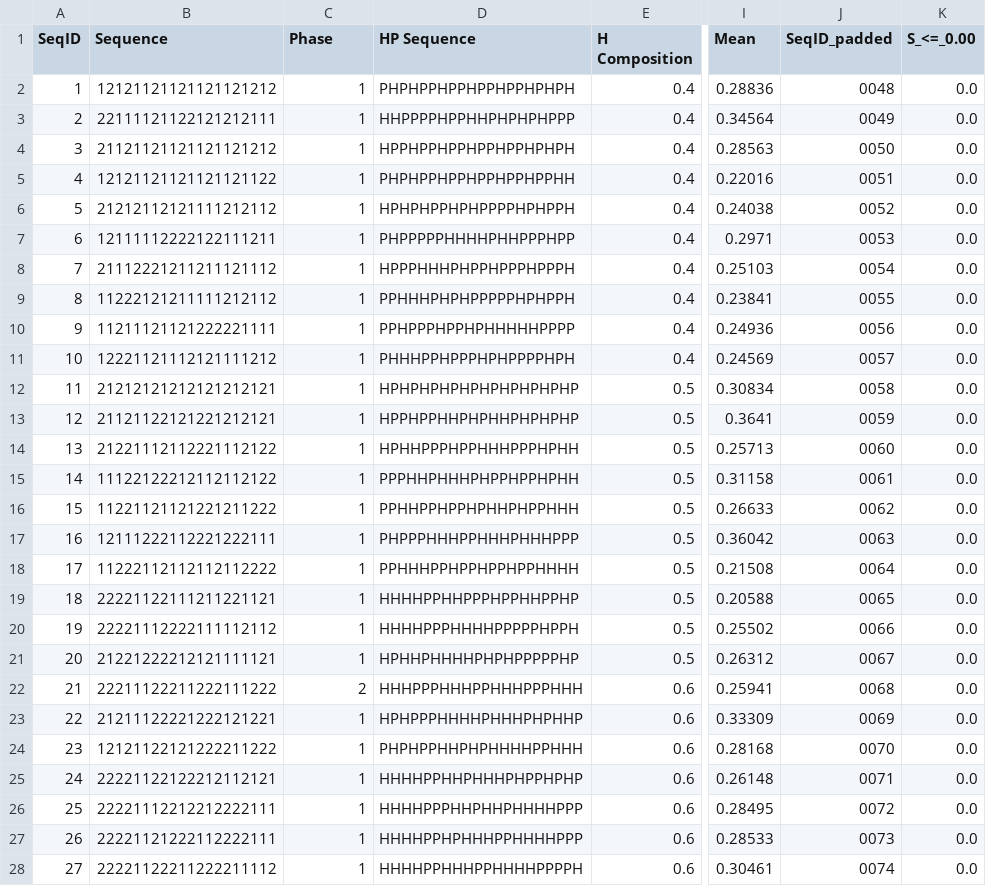
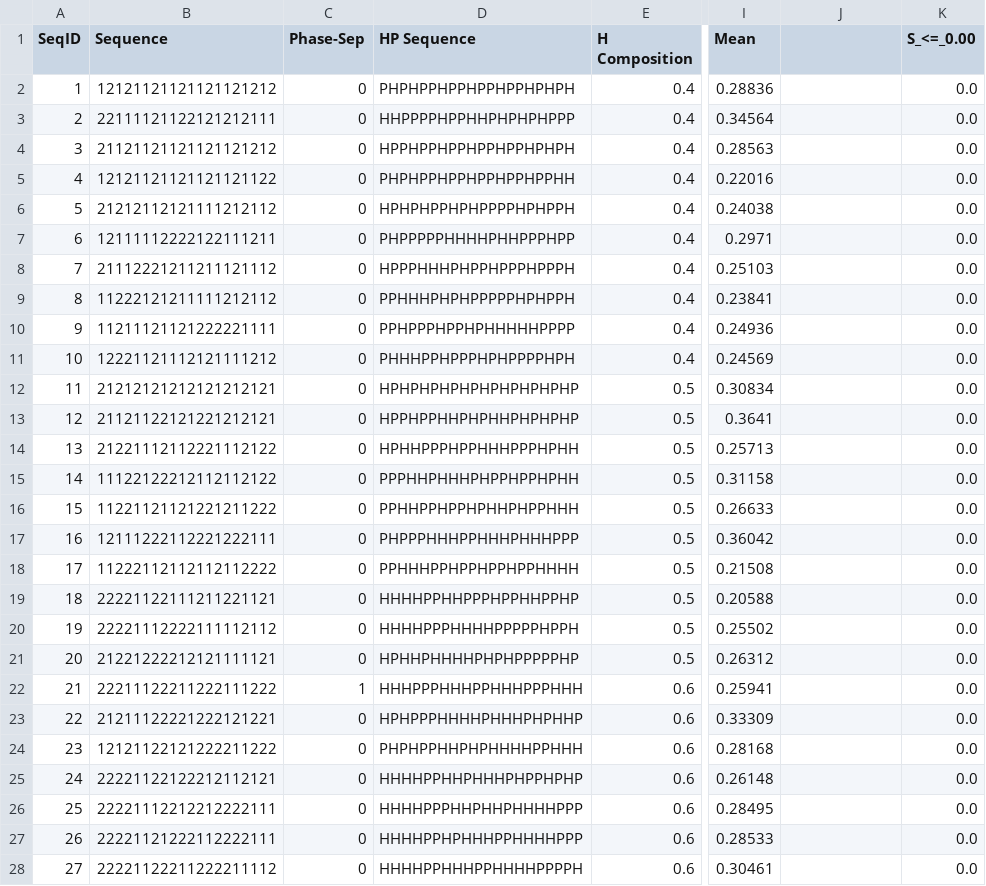
Before and after one commit to jj2075/heteropolymer-phase-separation, a CSV file: sequences/hp_b2_400_dataset.csv, drawn as a sheet; only a part is shown, gaps mark what is left out; the diff covers the shown part only; the diff names each change by its address in the sheet, - before the commit and + after, or states it on an @@ line.

```diff
--- a/sequences/hp_b2_400_dataset.csv
+++ b/sequences/hp_b2_400_dataset.csv
-C1: Phase
+C1: Phase-Sep
-J1: SeqID_padded
+J1: (empty)
-C2:C21 (Phase-Sep): 1
+C2:C21 (Phase-Sep): 0
-J2: 0048
+J2: (empty)
-J3: 0049
+J3: (empty)
-J4: 0050
+J4: (empty)
-J5: 0051
+J5: (empty)
-J6: 0052
+J6: (empty)
-J7: 0053
+J7: (empty)
-J8: 0054
+J8: (empty)
-J9: 0055
+J9: (empty)
-J10: 0056
+J10: (empty)
-J11: 0057
+J11: (empty)
-J12: 0058
+J12: (empty)
-J13: 0059
+J13: (empty)
-J14: 0060
+J14: (empty)
-J15: 0061
+J15: (empty)
-J16: 0062
+J16: (empty)
-J17: 0063
+J17: (empty)
-J18: 0064
+J18: (empty)
-J19: 0065
+J19: (empty)
-J20: 0066
+J20: (empty)
-J21: 0067
+J21: (empty)
-C22 (Phase-Sep): 2
+C22 (Phase-Sep): 1
-J22: 0068
+J22: (empty)
-C23:C28 (Phase-Sep): 1
+C23:C28 (Phase-Sep): 0
-J23: 0069
+J23: (empty)
-J24: 0070
+J24: (empty)
-J25: 0071
+J25: (empty)
-J26: 0072
+J26: (empty)
-J27: 0073
+J27: (empty)
-J28: 0074
+J28: (empty)
```
Also changed, not shown: 96 edited cells elsewhere in this file, sequences/hp_b2_1000_dataset.csv.
